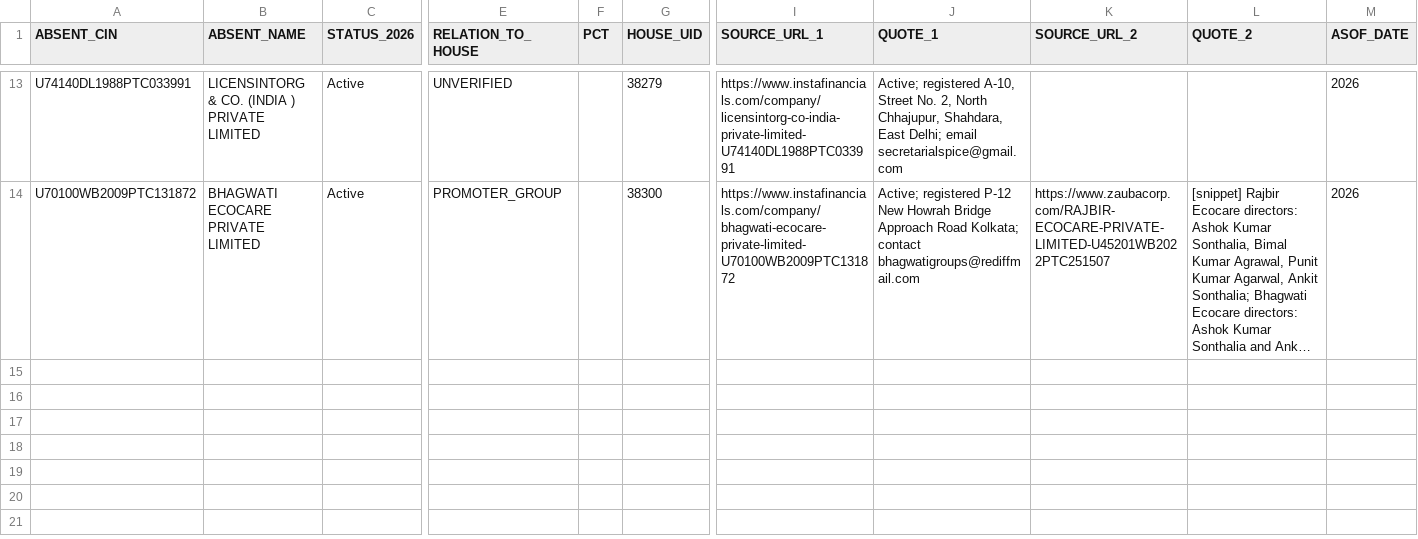
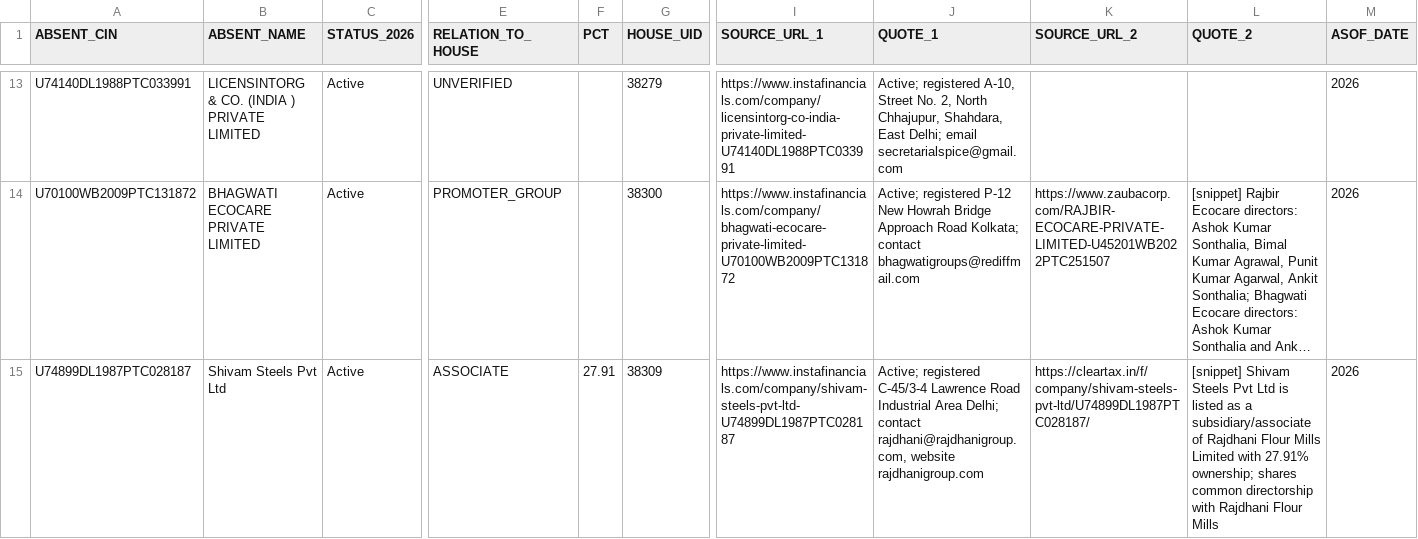
Before and after one commit to pavithra610-cell/claude, a CSV file: A3_ABSENT_LANE/cloud_blocks/BLOCK050_OUTPUT.csv, drawn as a sheet; only a part is shown, gaps mark what is left out; long unchanged cells end in …; rows hold the shown columns only; the diff names each change by its address in the sheet, - before the commit and + after, or states it on an @@ line.

```diff
--- a/A3_ABSENT_LANE/cloud_blocks/BLOCK050_OUTPUT.csv
+++ b/A3_ABSENT_LANE/cloud_blocks/BLOCK050_OUTPUT.csv
+row 15: U74899DL1987PTC028187 | Shivam Steels Pvt Ltd | Active | ASSOCIATE | 27.91 | 38309 | https://www.instafinancials.com/company/shivam-steels-pvt-ltd-U74899DL1987PTC028187 | Active; registered C-45/3-4 Lawrence Road Industrial Area Delhi; contact rajdhani@rajdhanigroup.com, website rajdhanigroup.com | https://cleartax.in/f/company/shivam-steels-pvt-ltd/U74899DL1987PTC028187/ | [snippet] Shivam Steels Pvt Ltd is listed as a subsidiary/associate of Rajdhani Flour Mills Limited with 27.91% ownership; shares common directorship with Rajdhani Flour Mills | 2026
```
Also changed, not shown: A3_ABSENT_LANE/cloud_blocks/BLOCK047_OUTPUT.csv, A3_ABSENT_LANE/cloud_blocks/BLOCK048_OUTPUT.csv, 2 other files.
